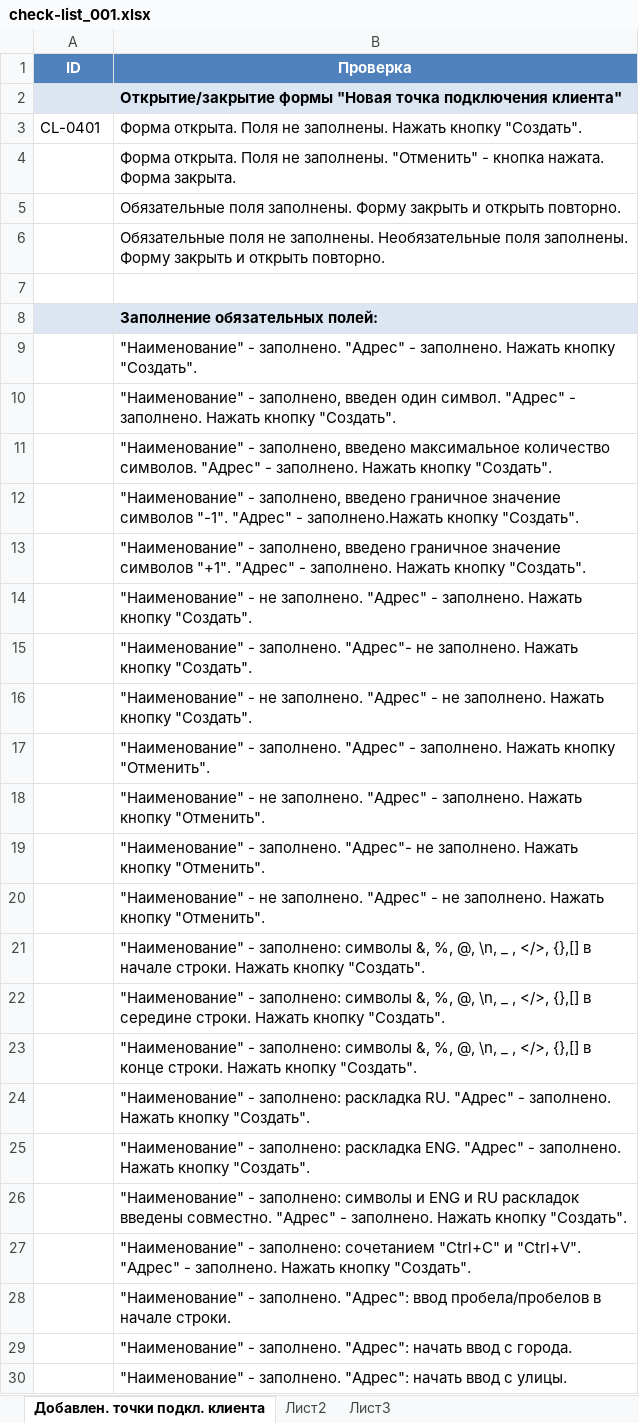
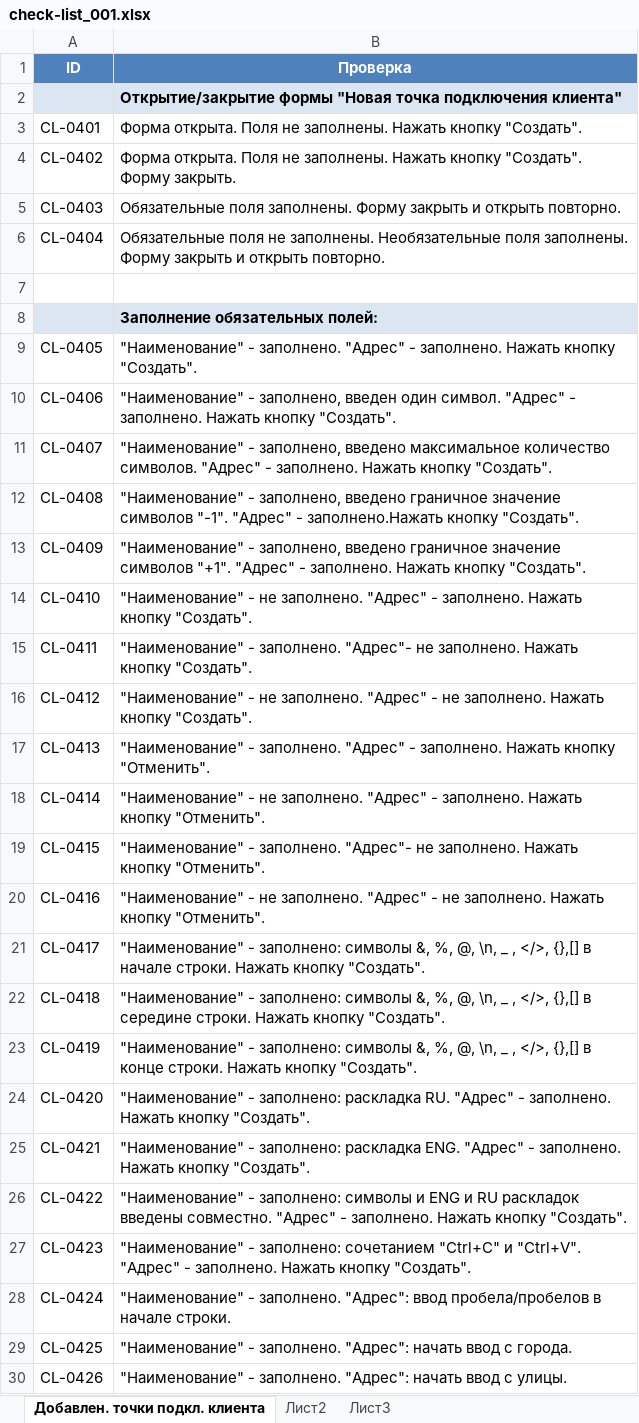
Before and after one commit to Komissarov-Denis/QA-engineer, an Excel workbook: check-list_001.xlsx, sheet Добавлен. точки подкл. клиента, drawn as a sheet; only a part is shown; values as stored, in another font and other column widths than the file's, no borders; removed rows and columns are numbered as before the commit, all else as after; the diff covers the shown part only; the diff names each change by its address in the sheet, - before the commit and + after, or states it on an @@ line.

Commit message:
Update check-list_001.xlsx

```diff
--- a/check-list_001.xlsx (sheet Добавлен. точки подкл. клиента)
+++ b/check-list_001.xlsx (sheet Добавлен. точки подкл. клиента)
-row 4:  | Форма открыта. Поля не заполнены. "Отменить" - кнопка нажата. Форма закрыта.
+row 4: CL-0402 | Форма открыта. Поля не заполнены. Нажать кнопку "Создать". Форму закрыть.
-A5 (ID): (empty)
+A5 (ID): CL-0403
-A6 (ID): (empty)
+A6 (ID): CL-0404
-A9 (ID): (empty)
+A9 (ID): CL-0405
-A10 (ID): (empty)
+A10 (ID): CL-0406
-A11 (ID): (empty)
+A11 (ID): CL-0407
-A12 (ID): (empty)
+A12 (ID): CL-0408
-A13 (ID): (empty)
+A13 (ID): CL-0409
-A14 (ID): (empty)
+A14 (ID): CL-0410
-A15 (ID): (empty)
+A15 (ID): CL-0411
-A16 (ID): (empty)
+A16 (ID): CL-0412
-A17 (ID): (empty)
+A17 (ID): CL-0413
-A18 (ID): (empty)
+A18 (ID): CL-0414
-A19 (ID): (empty)
+A19 (ID): CL-0415
-A20 (ID): (empty)
+A20 (ID): CL-0416
-A21 (ID): (empty)
+A21 (ID): CL-0417
-A22 (ID): (empty)
+A22 (ID): CL-0418
-A23 (ID): (empty)
+A23 (ID): CL-0419
-A24 (ID): (empty)
+A24 (ID): CL-0420
-A25 (ID): (empty)
+A25 (ID): CL-0421
-A26 (ID): (empty)
+A26 (ID): CL-0422
-A27 (ID): (empty)
+A27 (ID): CL-0423
-A28 (ID): (empty)
+A28 (ID): CL-0424
-A29 (ID): (empty)
+A29 (ID): CL-0425
-A30 (ID): (empty)
+A30 (ID): CL-0426
```
Also changed, not shown: 41 edited cells elsewhere in this sheet.
